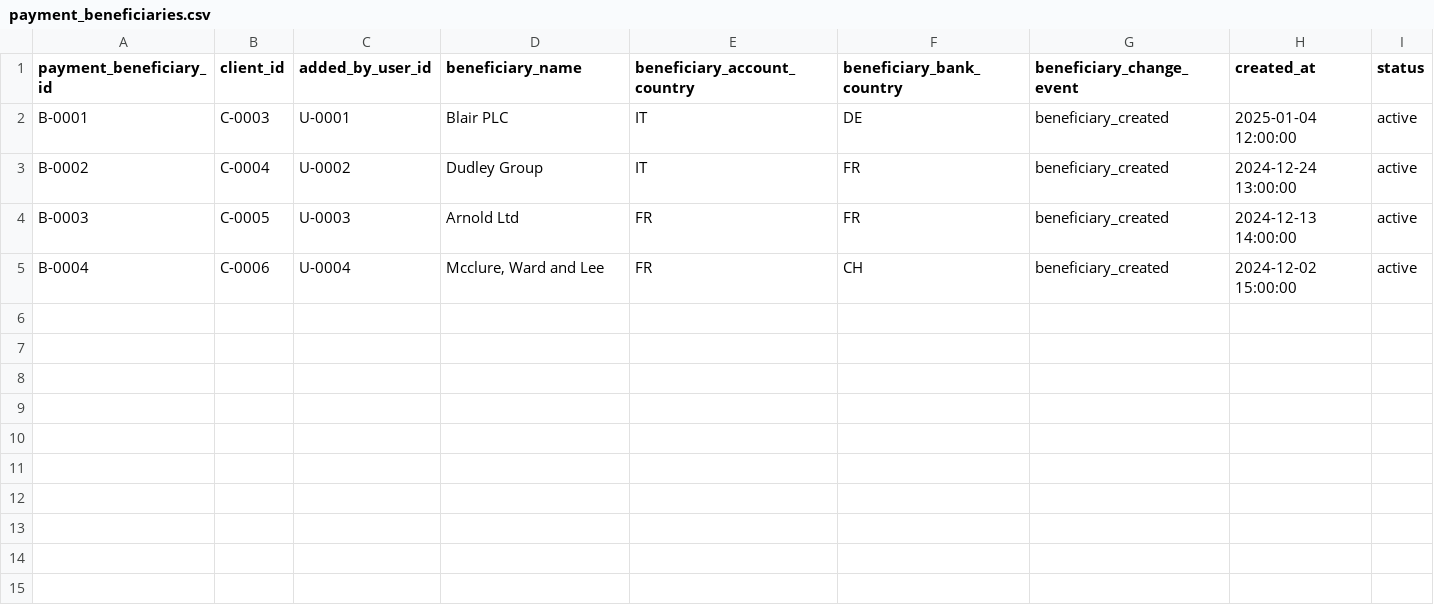
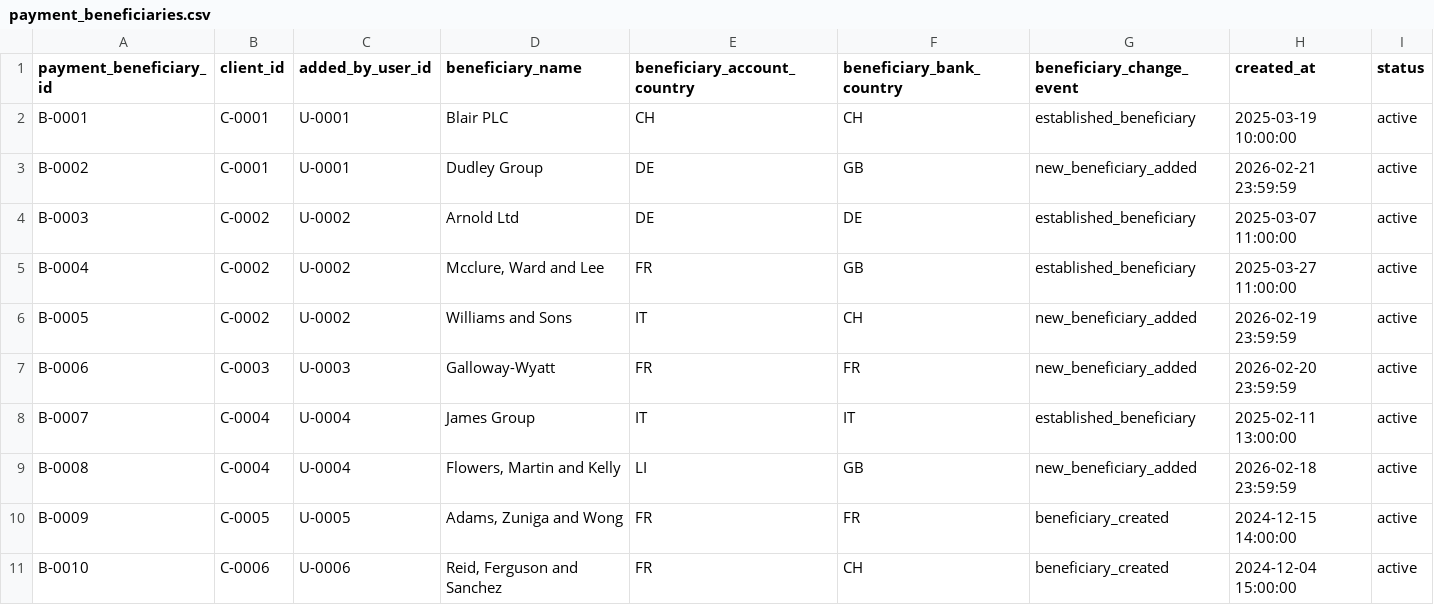
Before and after one commit to akepo225/banking-fraud-detection-lab, a CSV file: data/sample/payment_beneficiaries.csv, drawn as a sheet.

```diff
--- a/data/sample/payment_beneficiaries.csv
+++ b/data/sample/payment_beneficiaries.csv
@@ -1,5 +1,11 @@
 payment_beneficiary_id,client_id,added_by_user_id,beneficiary_name,beneficiary_account_country,beneficiary_bank_country,beneficiary_change_event,created_at,status
-B-0001,C-0003,U-0001,Blair PLC,IT,DE,beneficiary_created,2025-01-04 12:00:00,active
-B-0002,C-0004,U-0002,Dudley Group,IT,FR,beneficiary_created,2024-12-24 13:00:00,active
-B-0003,C-0005,U-0003,Arnold Ltd,FR,FR,beneficiary_created,2024-12-13 14:00:00,active
-B-0004,C-0006,U-0004,"Mcclure, Ward and Lee",FR,CH,beneficiary_created,2024-12-02 15:00:00,active
+B-0001,C-0001,U-0001,Blair PLC,CH,CH,established_beneficiary,2025-03-19 10:00:00,active
+B-0002,C-0001,U-0001,Dudley Group,DE,GB,new_beneficiary_added,2026-02-21 23:59:59,active
+B-0003,C-0002,U-0002,Arnold Ltd,DE,DE,established_beneficiary,2025-03-07 11:00:00,active
+B-0004,C-0002,U-0002,"Mcclure, Ward and Lee",FR,GB,established_beneficiary,2025-03-27 11:00:00,active
+B-0005,C-0002,U-0002,Williams and Sons,IT,CH,new_beneficiary_added,2026-02-19 23:59:59,active
+B-0006,C-0003,U-0003,Galloway-Wyatt,FR,FR,new_beneficiary_added,2026-02-20 23:59:59,active
+B-0007,C-0004,U-0004,James Group,IT,IT,established_beneficiary,2025-02-11 13:00:00,active
+B-0008,C-0004,U-0004,"Flowers, Martin and Kelly",LI,GB,new_beneficiary_added,2026-02-18 23:59:59,active
+B-0009,C-0005,U-0005,"Adams, Zuniga and Wong",FR,FR,beneficiary_created,2024-12-15 14:00:00,active
+B-0010,C-0006,U-0006,"Reid, Ferguson and Sanchez",FR,CH,beneficiary_created,2024-12-04 15:00:00,active
```
Also changed, not shown: data/sample/alerts.csv, data/sample/banking_relationships.csv, 22 other files.
